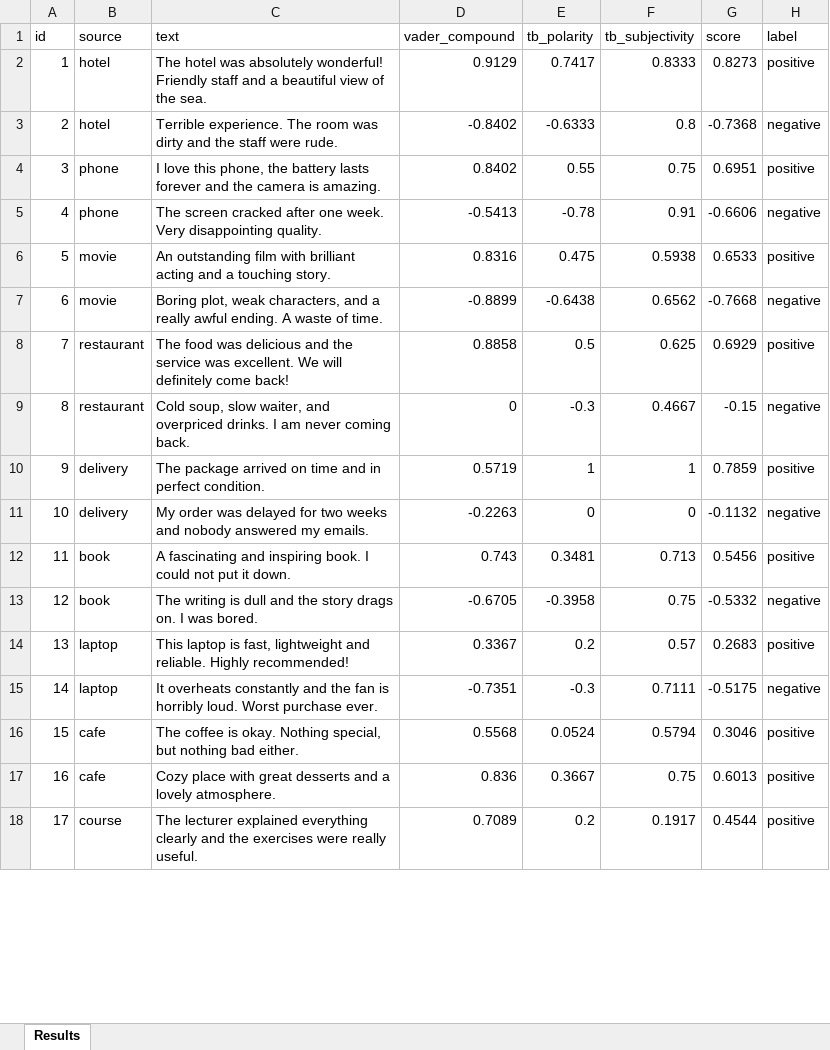
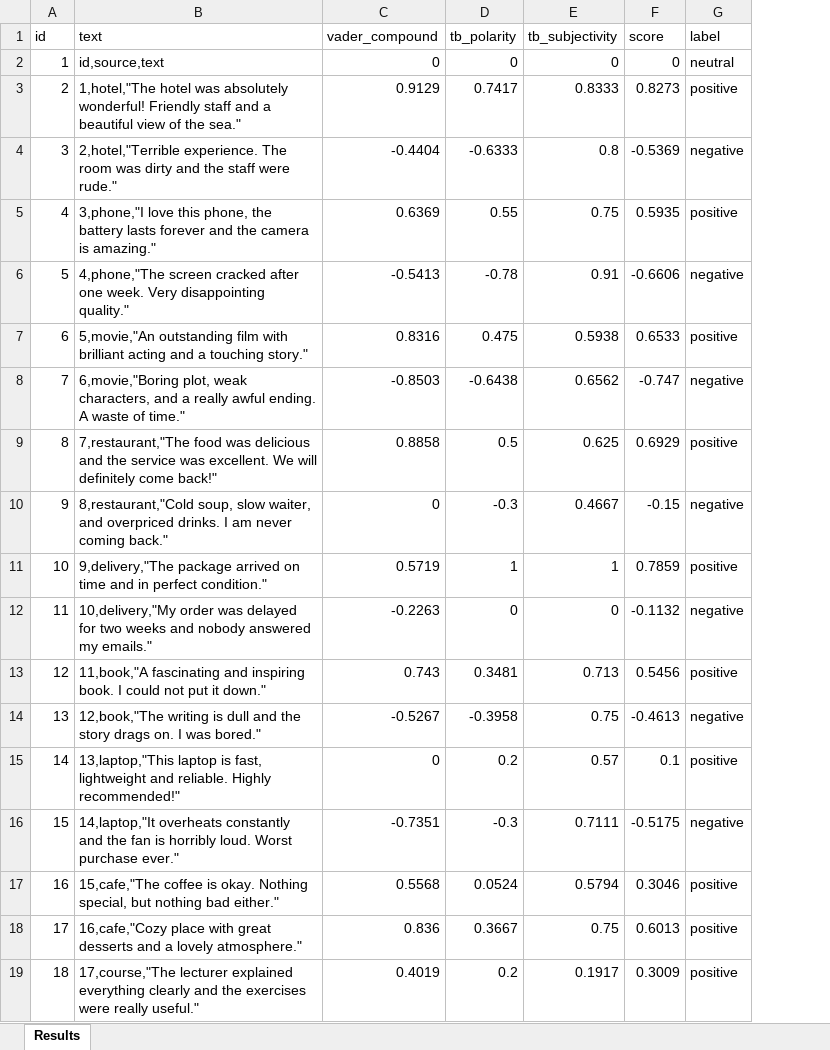
Before and after one commit to genjou-mjk/PLP_lab, an Excel workbook: Lr10-12/output/results.xlsx, sheet Results, drawn as a sheet; only a part is shown; values as stored, in another font and other column widths than the file's, no borders; removed rows and columns are numbered as before the commit, all else as after; the diff covers the shown part only; the diff names each change by its address in the sheet, - before the commit and + after, or states it on an @@ line.

```diff
--- a/Lr10-12/output/results.xlsx (sheet Results)
+++ b/Lr10-12/output/results.xlsx (sheet Results)
-column B (source), rows 2-18: hotel | hotel | phone | phone | movie | movie | restaurant | restaurant | delivery | delivery | book | book | laptop | laptop | cafe | cafe | course
+row 2: 1 | id,source,text | 0 | 0 | 0 | 0 | neutral
@@ column A (id) renumbered between rows 3 and 32 @@
-B3 (text): The hotel was absolutely wonderful! Friendly staff and a beautiful view of the sea.
+B3 (text): 1,hotel,"The hotel was absolutely wonderful! Friendly staff and a beautiful view of the sea."
-B4 (text): Terrible experience. The room was dirty and the staff were rude.
+B4 (text): 2,hotel,"Terrible experience. The room was dirty and the staff were rude."
-C4 (vader_compound): -0.8402
+C4 (vader_compound): -0.4404
-F4 (score): -0.7368
+F4 (score): -0.5369
-B5 (text): I love this phone, the battery lasts forever and the camera is amazing.
+B5 (text): 3,phone,"I love this phone, the battery lasts forever and the camera is amazing."
-C5 (vader_compound): 0.8402
+C5 (vader_compound): 0.6369
-F5 (score): 0.6951
+F5 (score): 0.5935
-B6 (text): The screen cracked after one week. Very disappointing quality.
+B6 (text): 4,phone,"The screen cracked after one week. Very disappointing quality."
-B7 (text): An outstanding film with brilliant acting and a touching story.
+B7 (text): 5,movie,"An outstanding film with brilliant acting and a touching story."
-B8 (text): Boring plot, weak characters, and a really awful ending. A waste of time.
+B8 (text): 6,movie,"Boring plot, weak characters, and a really awful ending. A waste of time."
-C8 (vader_compound): -0.8899
+C8 (vader_compound): -0.8503
-F8 (score): -0.7668
+F8 (score): -0.747
-B9 (text): The food was delicious and the service was excellent. We will definitely come back!
+B9 (text): 7,restaurant,"The food was delicious and the service was excellent. We will definitely come back!"
-B10 (text): Cold soup, slow waiter, and overpriced drinks. I am never coming back.
+B10 (text): 8,restaurant,"Cold soup, slow waiter, and overpriced drinks. I am never coming back."
-B11 (text): The package arrived on time and in perfect condition.
+B11 (text): 9,delivery,"The package arrived on time and in perfect condition."
-B12 (text): My order was delayed for two weeks and nobody answered my emails.
+B12 (text): 10,delivery,"My order was delayed for two weeks and nobody answered my emails."
-B13 (text): A fascinating and inspiring book. I could not put it down.
+B13 (text): 11,book,"A fascinating and inspiring book. I could not put it down."
-B14 (text): The writing is dull and the story drags on. I was bored.
+B14 (text): 12,book,"The writing is dull and the story drags on. I was bored."
-C14 (vader_compound): -0.6705
+C14 (vader_compound): -0.5267
-F14 (score): -0.5332
+F14 (score): -0.4613
-B15 (text): This laptop is fast, lightweight and reliable. Highly recommended!
+B15 (text): 13,laptop,"This laptop is fast, lightweight and reliable. Highly recommended!"
-C15 (vader_compound): 0.3367
+C15 (vader_compound): 0
-F15 (score): 0.2683
+F15 (score): 0.1
-B16 (text): It overheats constantly and the fan is horribly loud. Worst purchase ever.
+B16 (text): 14,laptop,"It overheats constantly and the fan is horribly loud. Worst purchase ever."
-B17 (text): The coffee is okay. Nothing special, but nothing bad either.
+B17 (text): 15,cafe,"The coffee is okay. Nothing special, but nothing bad either."
-B18 (text): Cozy place with great desserts and a lovely atmosphere.
+B18 (text): 16,cafe,"Cozy place with great desserts and a lovely atmosphere."
-B19 (text): The lecturer explained everything clearly and the exercises were really useful.
+B19 (text): 17,course,"The lecturer explained everything clearly and the exercises were really useful."
-C19 (vader_compound): 0.7089
+C19 (vader_compound): 0.4019
-F19 (score): 0.4544
+F19 (score): 0.3009
```
Also changed, not shown: 2 added rows and 29 edited cells elsewhere in this sheet, 17 other files.
